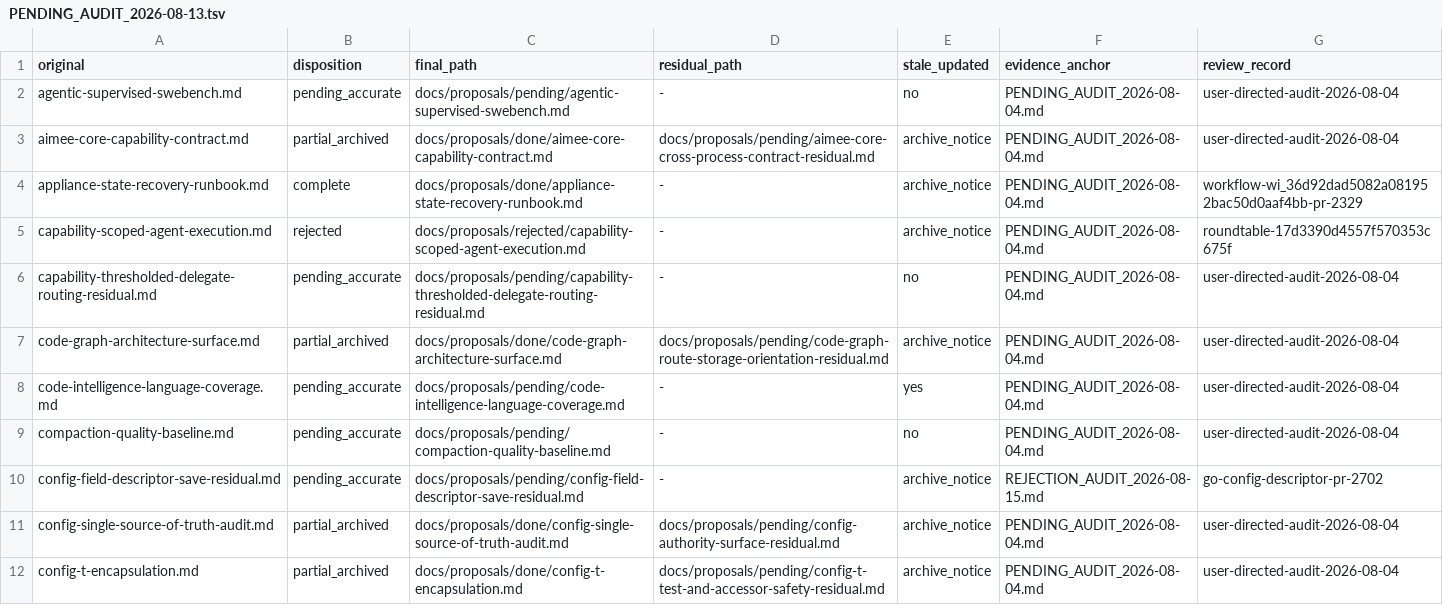
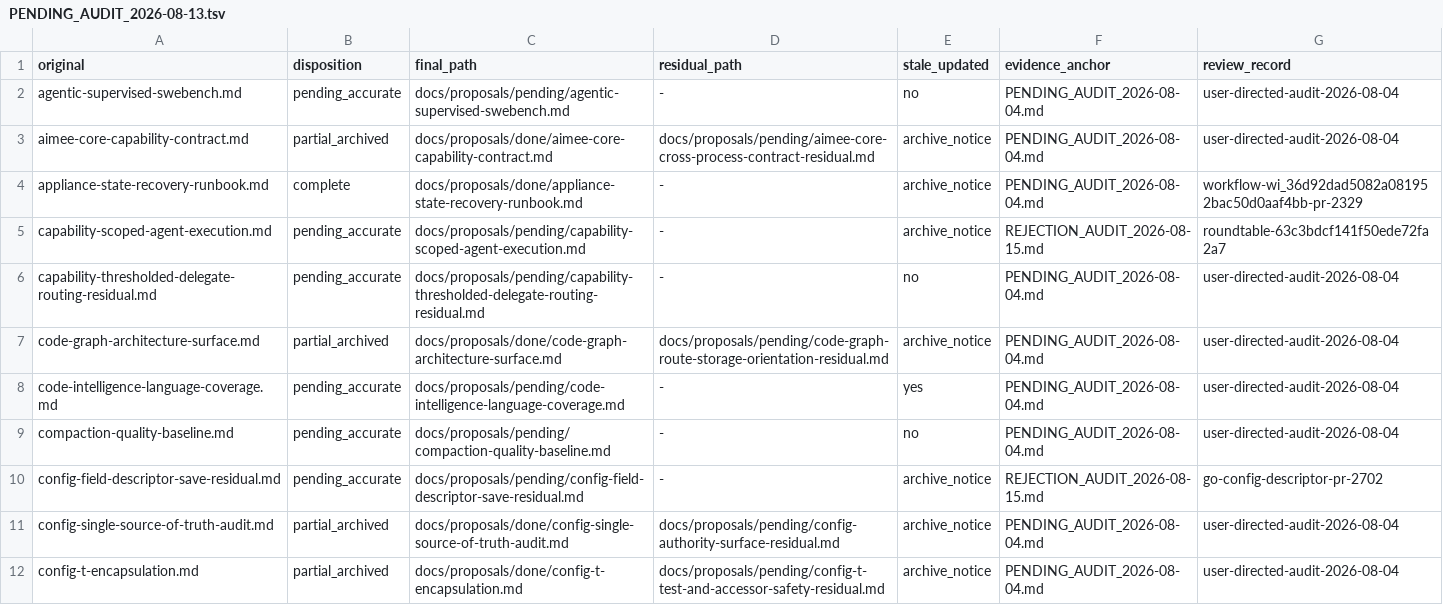
Before and after one commit to RakuenSoftware/aimee, a TSV file: docs/proposals/PENDING_AUDIT_2026-08-13.tsv, drawn as a sheet; only a part is shown.

Commit message:
docs: restore Go capability scope parity

```diff
--- a/docs/proposals/PENDING_AUDIT_2026-08-13.tsv
+++ b/docs/proposals/PENDING_AUDIT_2026-08-13.tsv
@@ -4,3 +4,3 @@ aimee-core-capability-contract.md	partial_archived	docs/proposals/done/aimee-cor
 appliance-state-recovery-runbook.md	complete	docs/proposals/done/appliance-state-recovery-runbook.md	-	archive_notice	PENDING_AUDIT_2026-08-04.md	workflow-wi_36d92dad5082a081952bac50d0aaf4bb-pr-2329
-capability-scoped-agent-execution.md	rejected	docs/proposals/rejected/capability-scoped-agent-execution.md	-	archive_notice	PENDING_AUDIT_2026-08-04.md	roundtable-17d3390d4557f570353c675f
+capability-scoped-agent-execution.md	pending_accurate	docs/proposals/pending/capability-scoped-agent-execution.md	-	archive_notice	REJECTION_AUDIT_2026-08-15.md	roundtable-63c3bdcf141f50ede72fa2a7
 capability-thresholded-delegate-routing-residual.md	pending_accurate	docs/proposals/pending/capability-thresholded-delegate-routing-residual.md	-	no	PENDING_AUDIT_2026-08-04.md	user-directed-audit-2026-08-04
```
Also changed, not shown: 4 other files.
